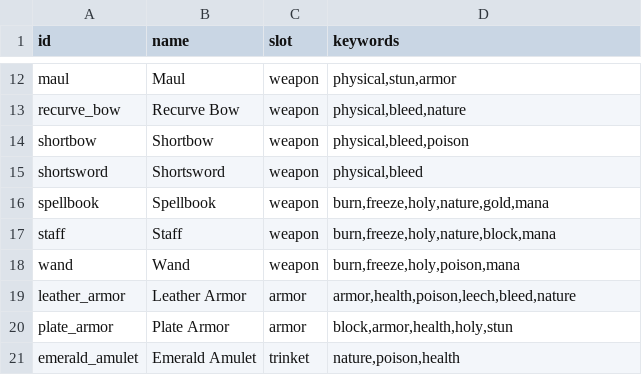
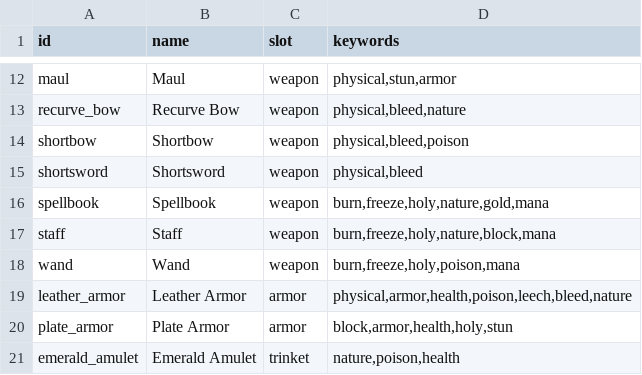
Before and after one commit to Talyen/Trinket, a TSV file: ContentManifest/item_bases.tsv, drawn as a sheet; only a part is shown, gaps mark what is left out.

```diff
--- a/ContentManifest/item_bases.tsv
+++ b/ContentManifest/item_bases.tsv
@@ -18,3 +18,3 @@ staff	Staff	weapon	burn,freeze,holy,nature,block,mana
 wand	Wand	weapon	burn,freeze,holy,poison,mana
-leather_armor	Leather Armor	armor	armor,health,poison,leech,bleed,nature
+leather_armor	Leather Armor	armor	physical,armor,health,poison,leech,bleed,nature
 plate_armor	Plate Armor	armor	block,armor,health,holy,stun
```
Also changed, not shown: ContentManifest/affixes.tsv, 25 other files.
